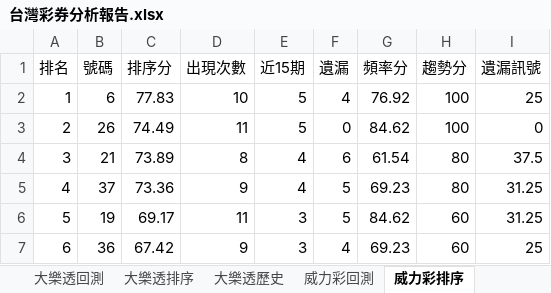
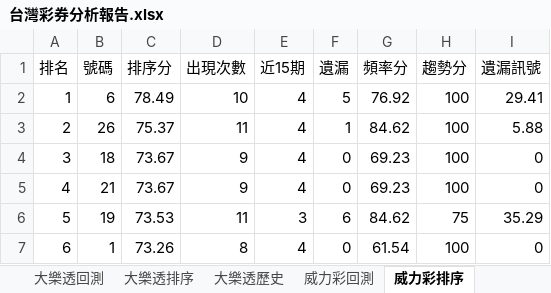
Before and after one commit to samyiqrs/taiwan-lottery-dashboard, an Excel workbook: 台灣彩券分析報告.xlsx, sheet 威力彩排序, drawn as a sheet; only a part is shown; values as stored, in another font and other column widths than the file's, no borders; the diff covers the shown part only; the diff names each change by its address in the sheet, - before the commit and + after, or states it on an @@ line.

```diff
--- a/台灣彩券分析報告.xlsx (sheet 威力彩排序)
+++ b/台灣彩券分析報告.xlsx (sheet 威力彩排序)
-C2 (排序分): 77.83
+C2 (排序分): 78.49
-E2:E3 (近15期): 5
+E2:E3 (近15期): 4
-F2 (遺漏): 4
+F2 (遺漏): 5
-I2 (遺漏訊號): 25
+I2 (遺漏訊號): 29.41
-C3 (排序分): 74.49
+C3 (排序分): 75.37
-F3 (遺漏): 0
+F3 (遺漏): 1
-I3 (遺漏訊號): 0
+I3 (遺漏訊號): 5.88
-B4 (號碼): 21
+B4 (號碼): 18
-C4 (排序分): 73.89
+C4 (排序分): 73.67
-D4 (出現次數): 8
+D4 (出現次數): 9
-F4 (遺漏): 6
+F4 (遺漏): 0
-G4 (頻率分): 61.54
+G4 (頻率分): 69.23
-H4:H5 (趨勢分): 80
+H4:H5 (趨勢分): 100
-I4 (遺漏訊號): 37.5
+I4 (遺漏訊號): 0
-B5 (號碼): 37
+B5 (號碼): 21
-C5 (排序分): 73.36
+C5 (排序分): 73.67
-F5 (遺漏): 5
+F5 (遺漏): 0
-I5 (遺漏訊號): 31.25
+I5 (遺漏訊號): 0
-C6 (排序分): 69.17
+C6 (排序分): 73.53
-F6 (遺漏): 5
+F6 (遺漏): 6
-H6 (趨勢分): 60
+H6 (趨勢分): 75
-I6 (遺漏訊號): 31.25
+I6 (遺漏訊號): 35.29
-B7 (號碼): 36
+B7 (號碼): 1
-C7 (排序分): 67.42
+C7 (排序分): 73.26
-D7 (出現次數): 9
+D7 (出現次數): 8
-E7 (近15期): 3
+E7 (近15期): 4
-F7 (遺漏): 4
+F7 (遺漏): 0
-G7 (頻率分): 69.23
+G7 (頻率分): 61.54
-H7 (趨勢分): 60
+H7 (趨勢分): 100
-I7 (遺漏訊號): 25
+I7 (遺漏訊號): 0
```
Also changed, not shown: 1 added row, 1 removed row and 204 edited cells elsewhere in this sheet, sheet 威力彩歷史, sheet 威力彩回測, sheet 總覽, 4 other files.
